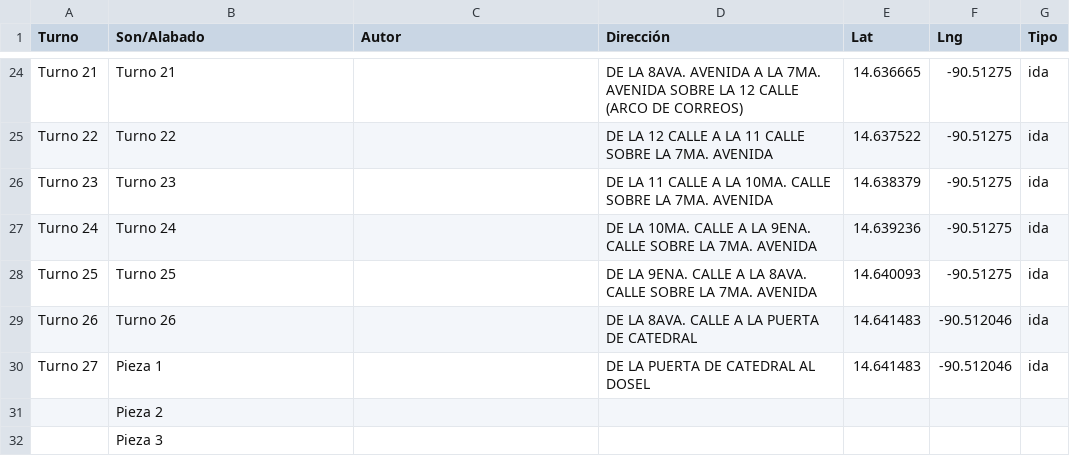
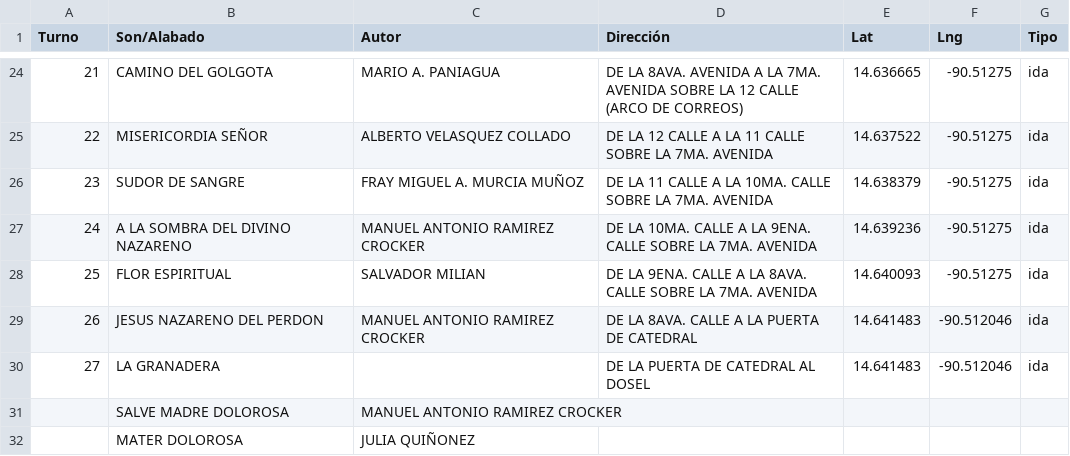
Before and after one commit to JARV2332/TurnoaTiempo, a TSV file: public/ruta-recoleccion-catedral-z1.tsv, drawn as a sheet; only a part is shown, gaps mark what is left out; removed rows and columns are numbered as before the commit, all else as after; the diff covers the shown part only; the diff names each change by its address in the sheet, - before the commit and + after, or states it on an @@ line.

Commit message:
fix: TSV Recoleccion-Catedral con marchas y autores reales

```diff
--- a/public/ruta-recoleccion-catedral-z1.tsv
+++ b/public/ruta-recoleccion-catedral-z1.tsv
-A24 (Turno): Turno 21
+A24 (Turno): 21
-B24 (Son/Alabado): Turno 21
+B24 (Son/Alabado): CAMINO DEL GOLGOTA
-C24 (Autor): (empty)
+C24 (Autor): MARIO A. PANIAGUA
-A25 (Turno): Turno 22
+A25 (Turno): 22
-B25 (Son/Alabado): Turno 22
+B25 (Son/Alabado): MISERICORDIA SEÑOR
-C25 (Autor): (empty)
+C25 (Autor): ALBERTO VELASQUEZ COLLADO
-A26 (Turno): Turno 23
+A26 (Turno): 23
-B26 (Son/Alabado): Turno 23
+B26 (Son/Alabado): SUDOR DE SANGRE
-C26 (Autor): (empty)
+C26 (Autor): FRAY MIGUEL A. MURCIA MUÑOZ
-A27 (Turno): Turno 24
+A27 (Turno): 24
-B27 (Son/Alabado): Turno 24
+B27 (Son/Alabado): A LA SOMBRA DEL DIVINO NAZARENO
-C27 (Autor): (empty)
+C27 (Autor): MANUEL ANTONIO RAMIREZ CROCKER
-A28 (Turno): Turno 25
+A28 (Turno): 25
-B28 (Son/Alabado): Turno 25
+B28 (Son/Alabado): FLOR ESPIRITUAL
-C28 (Autor): (empty)
+C28 (Autor): SALVADOR MILIAN
-A29 (Turno): Turno 26
+A29 (Turno): 26
-B29 (Son/Alabado): Turno 26
+B29 (Son/Alabado): JESUS NAZARENO DEL PERDON
-C29 (Autor): (empty)
+C29 (Autor): MANUEL ANTONIO RAMIREZ CROCKER
-A30 (Turno): Turno 27
+A30 (Turno): 27
-B30 (Son/Alabado): Pieza 1
+B30 (Son/Alabado): LA GRANADERA
-row 31:  | Pieza 2
-row 32:  | Pieza 3
+row 31:  | SALVE MADRE DOLOROSA | MANUEL ANTONIO RAMIREZ CROCKER
+row 32:  | MATER DOLOROSA | JULIA QUIÑONEZ
```
Also changed, not shown: 1 added row, 1 removed row and 61 edited cells elsewhere in this file.
